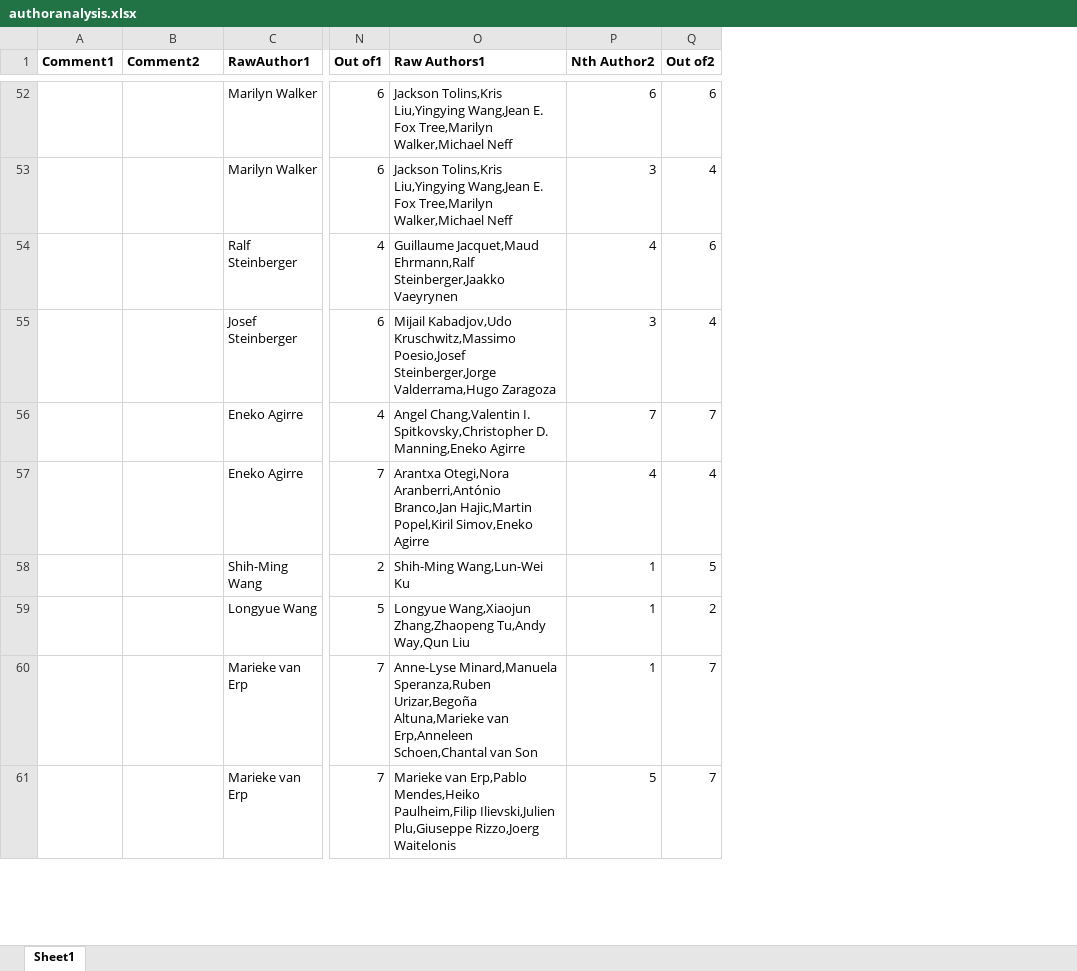
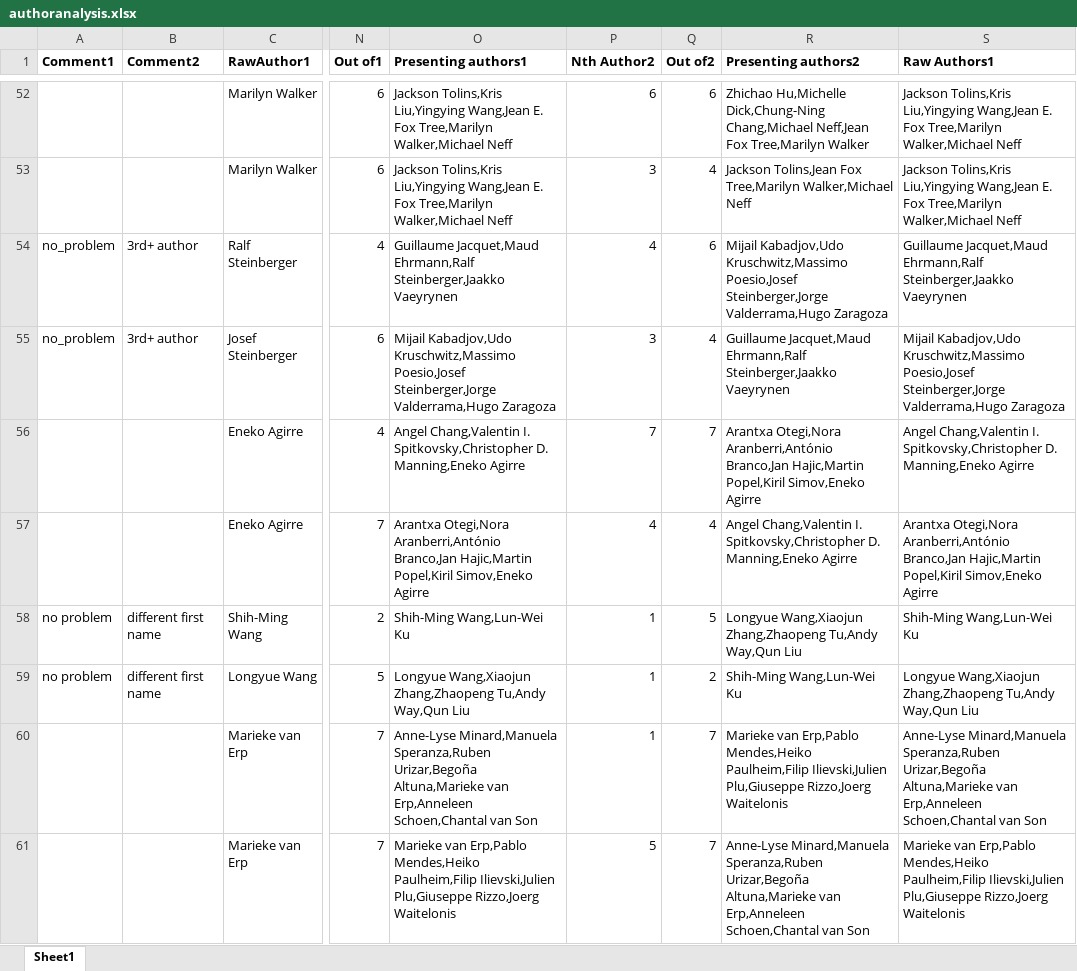
Before and after one commit to JanOdijk/simauthors, an Excel workbook: authoranalysis.xlsx, sheet Sheet1, drawn as a sheet; only a part is shown, gaps mark what is left out; values as stored, in another font and other column widths than the file's, no borders; the diff covers the shown part only; the diff names each change by its address in the sheet, - before the commit and + after, or states it on an @@ line.

```diff
--- a/authoranalysis.xlsx (sheet Sheet1)
+++ b/authoranalysis.xlsx (sheet Sheet1)
+column R (Presenting authors2), rows 52-61: Zhichao Hu,Michelle Dick,Chung-Ning Chang,Michael Neff,Jean Fox Tree,Marilyn Walker | Jackson Tolins,Jean Fox Tree,Marilyn Walker,Michael Neff | Mijail Kabadjov,Udo Kruschwitz,Massimo Poesio,Josef Steinberger,Jorge Valderrama,Hugo Zaragoza | Guillaume Jacquet,Maud Ehrmann,Ralf Steinberger,Jaakko Vaeyrynen | Arantxa Otegi,Nora Aranberri,António Branco,Jan Hajic,Martin Popel,Kiril Simov,Eneko Agirre | Angel Chang,Valentin I. Spitkovsky,Christopher D. Manning,Eneko Agirre | Longyue Wang,Xiaojun Zhang,Zhaopeng Tu,Andy Way,Qun Liu | Shih-Ming Wang,Lun-Wei Ku | Marieke van Erp,Pablo Mendes,Heiko Paulheim,Filip Ilievski,Julien Plu,Giuseppe Rizzo,Joerg Waitelonis | Anne-Lyse Minard,Manuela Speranza,Ruben Urizar,Begoña Altuna,Marieke van Erp,Anneleen Schoen,Chantal van Son
+column S (Raw Authors1), rows 52-61: Jackson Tolins,Kris Liu,Yingying Wang,Jean E. Fox Tree,Marilyn Walker,Michael Neff | Jackson Tolins,Kris Liu,Yingying Wang,Jean E. Fox Tree,Marilyn Walker,Michael Neff | Guillaume Jacquet,Maud Ehrmann,Ralf Steinberger,Jaakko Vaeyrynen | Mijail Kabadjov,Udo Kruschwitz,Massimo Poesio,Josef Steinberger,Jorge Valderrama,Hugo Zaragoza | Angel Chang,Valentin I. Spitkovsky,Christopher D. Manning,Eneko Agirre | Arantxa Otegi,Nora Aranberri,António Branco,Jan Hajic,Martin Popel,Kiril Simov,Eneko Agirre | Shih-Ming Wang,Lun-Wei Ku | Longyue Wang,Xiaojun Zhang,Zhaopeng Tu,Andy Way,Qun Liu | Anne-Lyse Minard,Manuela Speranza,Ruben Urizar,Begoña Altuna,Marieke van Erp,Anneleen Schoen,Chantal van Son | Marieke van Erp,Pablo Mendes,Heiko Paulheim,Filip Ilievski,Julien Plu,Giuseppe Rizzo,Joerg Waitelonis
-O1: Raw Authors1
+O1: Presenting authors1
-A54:A55 (Comment1): (empty)
+A54:A55 (Comment1): no_problem
-B54:B55 (Comment2): (empty)
+B54:B55 (Comment2): 3rd+ author
-A58:A59 (Comment1): (empty)
+A58:A59 (Comment1): no problem
-B58:B59 (Comment2): (empty)
+B58:B59 (Comment2): different first name
```
Also changed, not shown: 44 edited cells elsewhere in this sheet, all_papers_LREC2016_JO_Current.xlsx, 5 other files.
